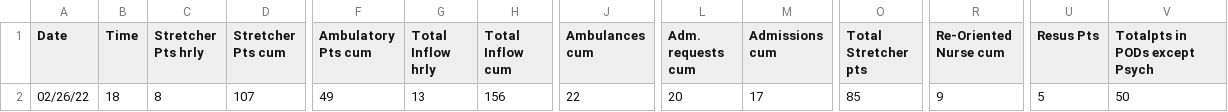
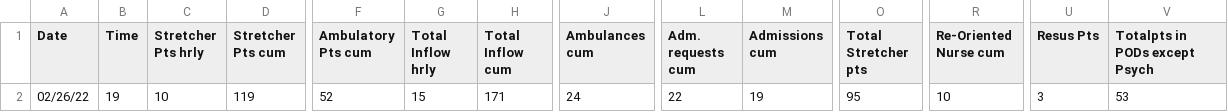
Before and after one commit to drdevinhopkins/hourly-report, a CSV file: data/current.csv, drawn as a sheet; only a part is shown, gaps mark what is left out; the diff covers the shown part only; the diff names each change by its address in the sheet, - before the commit and + after, or states it on an @@ line.

```diff
--- a/data/current.csv
+++ b/data/current.csv
-B2 (Time): 18
+B2 (Time): 19
-C2 (Stretcher Pts hrly): 8
+C2 (Stretcher Pts hrly): 10
-D2 (Stretcher Pts cum): 107
+D2 (Stretcher Pts cum): 119
-F2 (Ambulatory Pts cum): 49
+F2 (Ambulatory Pts cum): 52
-G2 (Total Inflow hrly): 13
+G2 (Total Inflow hrly): 15
-H2 (Total Inflow cum): 156
+H2 (Total Inflow cum): 171
-J2 (Ambulances cum): 22
+J2 (Ambulances cum): 24
-L2 (Adm. requests cum): 20
+L2 (Adm. requests cum): 22
-M2 (Admissions cum): 17
+M2 (Admissions cum): 19
-O2 (Total Stretcher pts): 85
+O2 (Total Stretcher pts): 95
-R2 (Re-Oriented Nurse cum): 9
+R2 (Re-Oriented Nurse cum): 10
-U2 (Resus Pts): 5
+U2 (Resus Pts): 3
-V2 (Totalpts in PODs except Psych): 50
+V2 (Totalpts in PODs except Psych): 53
```
Also changed, not shown: 16 edited cells elsewhere in this file, data/recent.csv, 1 other file.
